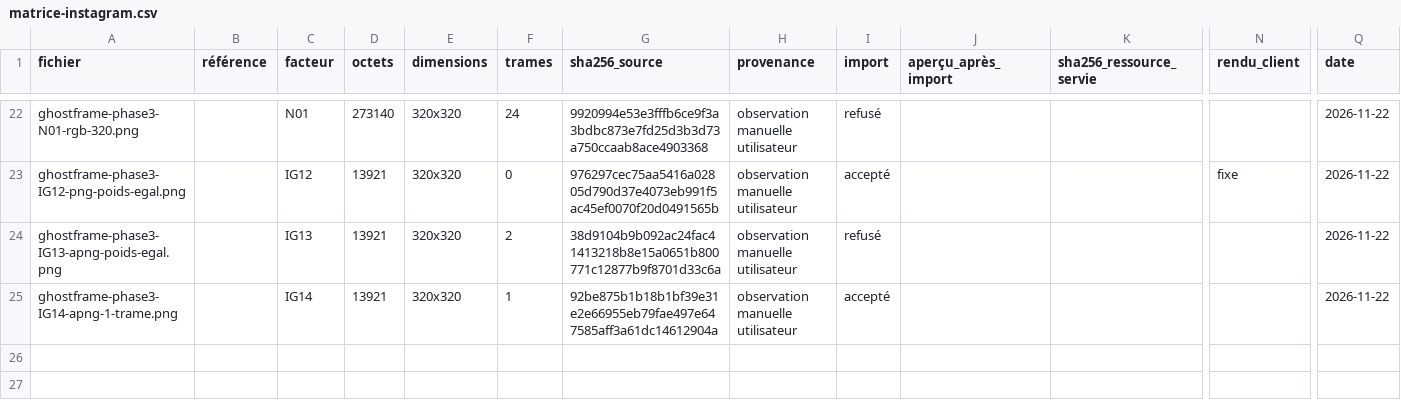
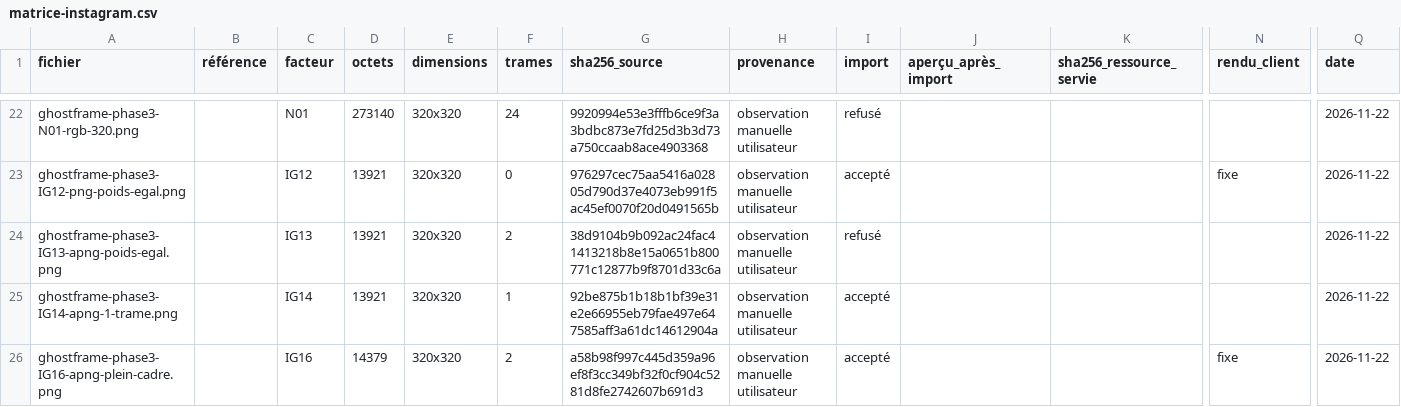
Before and after one commit to zakariagharzouli/project-ghostframe, a CSV file: evidence/phase3/suite/matrice-instagram.csv, drawn as a sheet; only a part is shown, gaps mark what is left out; rows hold the shown columns only; the diff names each change by its address in the sheet, - before the commit and + after, or states it on an @@ line.

Commit message:
Record IG16 acceptance and fixed Instagram profile rendering

```diff
--- a/evidence/phase3/suite/matrice-instagram.csv
+++ b/evidence/phase3/suite/matrice-instagram.csv
+row 26: ghostframe-phase3-IG16-apng-plein-cadre.png |  | IG16 | 14379 | 320x320 | 2 | a58b98f997c445d359a96ef8f3cc349bf32f0cf904c5281d8fe2742607b691d3 | observation manuelle utilisateur | accepté |  |  | fixe | 2026-11-22
```
Also changed, not shown: 2 other files.
